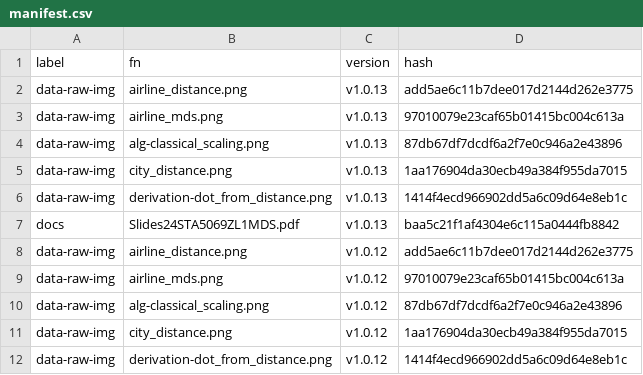
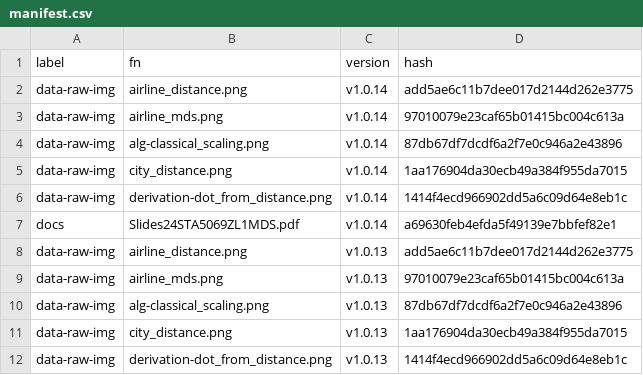
Before and after one commit to MiguelRodo/Slides24STA5069Z, a CSV file: manifest.csv, drawn as a sheet; only a part is shown; the shorter side is filled out with more unchanged rows.

```diff
--- a/manifest.csv
+++ b/manifest.csv
@@ -1,2 +1,8 @@
 "label","fn","version","hash"
+"data-raw-img","airline_distance.png","v1.0.14","add5ae6c11b7dee017d2144d262e3775"
+"data-raw-img","airline_mds.png","v1.0.14","97010079e23caf65b01415bc004c613a"
+"data-raw-img","alg-classical_scaling.png","v1.0.14","87db67df7dcdf6a2f7e0c946a2e43896"
+"data-raw-img","city_distance.png","v1.0.14","1aa176904da30ecb49a384f955da7015"
+"data-raw-img","derivation-dot_from_distance.png","v1.0.14","1414f4ecd966902dd5a6c09d64e8eb1c"
+"docs","Slides24STA5069ZL1MDS.pdf","v1.0.14","a69630feb4efda5f49139e7bbfef82e1"
 "data-raw-img","airline_distance.png","v1.0.13","add5ae6c11b7dee017d2144d262e3775"
```
Also changed, not shown: 3 other files.
